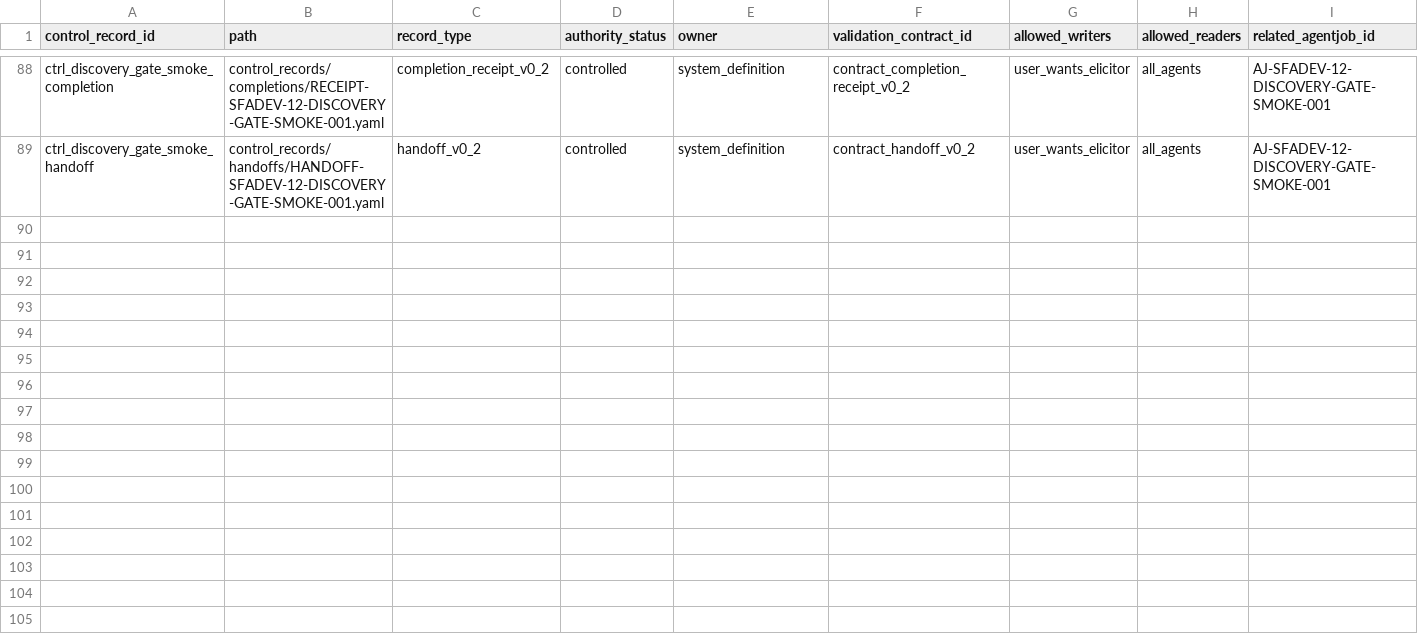
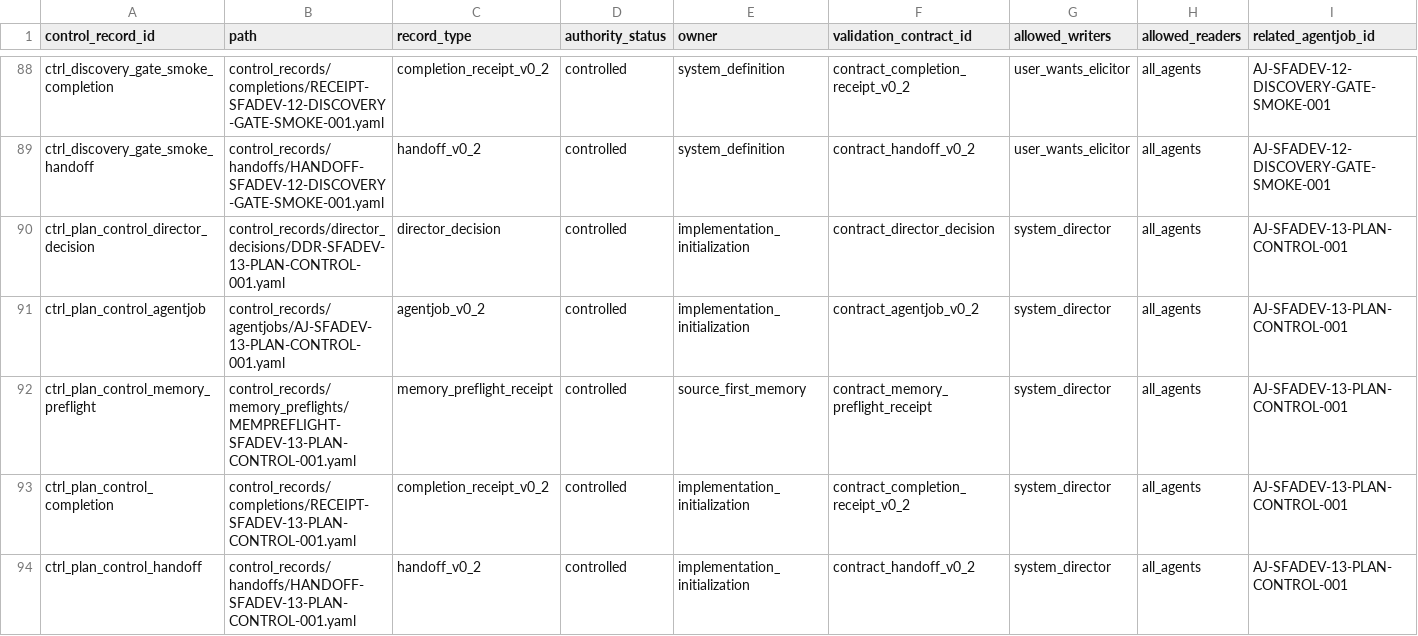
Before and after one commit to AngryOwlAI/sys-for-ai-dev, a CSV file: Sys4AI/registries/control_record_registry.csv, drawn as a sheet; only a part is shown, gaps mark what is left out; rows hold the shown columns only; the diff names each change by its address in the sheet, - before the commit and + after, or states it on an @@ line.

Commit message:
control: add plan continue decision

```diff
--- a/Sys4AI/registries/control_record_registry.csv
+++ b/Sys4AI/registries/control_record_registry.csv
+row 90: ctrl_plan_control_director_decision | control_records/director_decisions/DDR-SFADEV-13-PLAN-CONTROL-001.yaml | director_decision | controlled | implementation_initialization | contract_director_decision | system_director | all_agents | AJ-SFADEV-13-PLAN-CONTROL-001
+row 91: ctrl_plan_control_agentjob | control_records/agentjobs/AJ-SFADEV-13-PLAN-CONTROL-001.yaml | agentjob_v0_2 | controlled | implementation_initialization | contract_agentjob_v0_2 | system_director | all_agents | AJ-SFADEV-13-PLAN-CONTROL-001
+row 92: ctrl_plan_control_memory_preflight | control_records/memory_preflights/MEMPREFLIGHT-SFADEV-13-PLAN-CONTROL-001.yaml | memory_preflight_receipt | controlled | source_first_memory | contract_memory_preflight_receipt | system_director | all_agents | AJ-SFADEV-13-PLAN-CONTROL-001
+row 93: ctrl_plan_control_completion | control_records/completions/RECEIPT-SFADEV-13-PLAN-CONTROL-001.yaml | completion_receipt_v0_2 | controlled | implementation_initialization | contract_completion_receipt_v0_2 | system_director | all_agents | AJ-SFADEV-13-PLAN-CONTROL-001
+row 94: ctrl_plan_control_handoff | control_records/handoffs/HANDOFF-SFADEV-13-PLAN-CONTROL-001.yaml | handoff_v0_2 | controlled | implementation_initialization | contract_handoff_v0_2 | system_director | all_agents | AJ-SFADEV-13-PLAN-CONTROL-001
```
Also changed, not shown: Sys4AI/registries/agentjob_registry.csv, Sys4AI/registries/director_decision_registry.csv, 16 other files.
